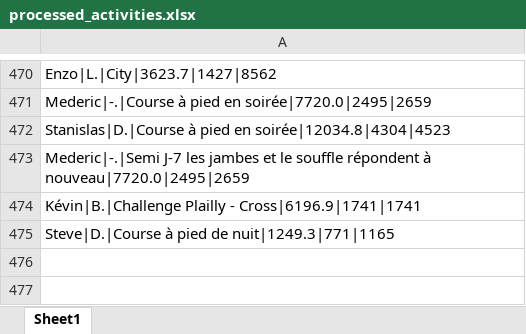
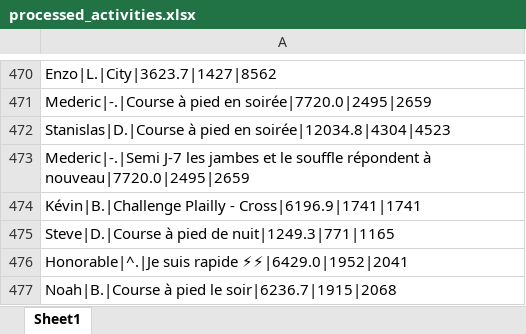
Before and after one commit to theodtl/running_team_vs, an Excel workbook: data/processed_activities.xlsx, sheet Sheet1, drawn as a sheet; only a part is shown, gaps mark what is left out; values as stored, in another font and other column widths than the file's, no borders; the diff names each change by its address in the sheet, - before the commit and + after, or states it on an @@ line.

```diff
--- a/data/processed_activities.xlsx (sheet Sheet1)
+++ b/data/processed_activities.xlsx (sheet Sheet1)
+row 476: Honorable|^.|Je suis rapide ⚡⚡|6429.0|1952|2041
+row 477: Noah|B.|Course à pied le soir|6236.7|1915|2068
```
Also changed, not shown: data/activities_log.xlsx, data/distances.xlsx, 2 other files.
